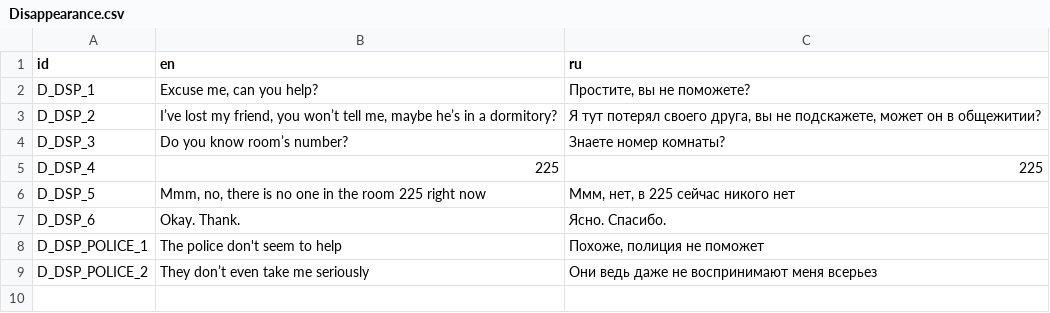
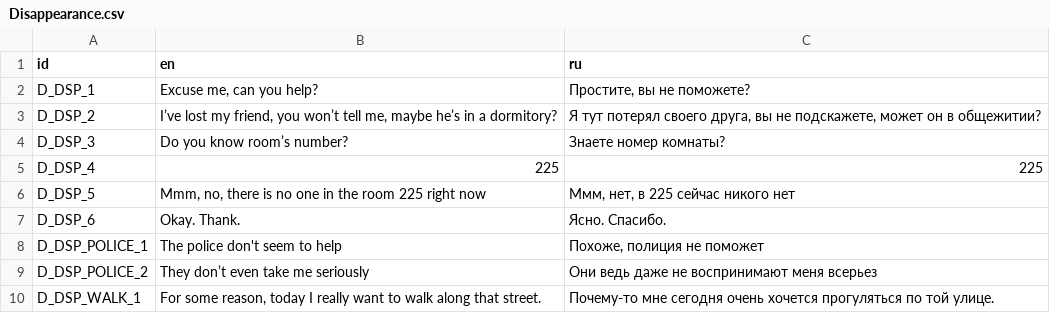
Before and after one commit to ordinary-dev/student-quest, a CSV file: Translations/Disappearance.csv, drawn as a sheet.

```diff
--- a/Translations/Disappearance.csv
+++ b/Translations/Disappearance.csv
@@ -9 +9,2 @@ D_DSP_POLICE_1,The police don't seem to help,"Похоже, полиция не
 D_DSP_POLICE_2,They don’t even take me seriously,Они ведь даже не воспринимают меня всерьез
+D_DSP_WALK_1,"For some reason, today I really want to walk along that street.",Почему-то мне сегодня очень хочется прогуляться по той улице.
```
Also changed, not shown: 12 other files.
